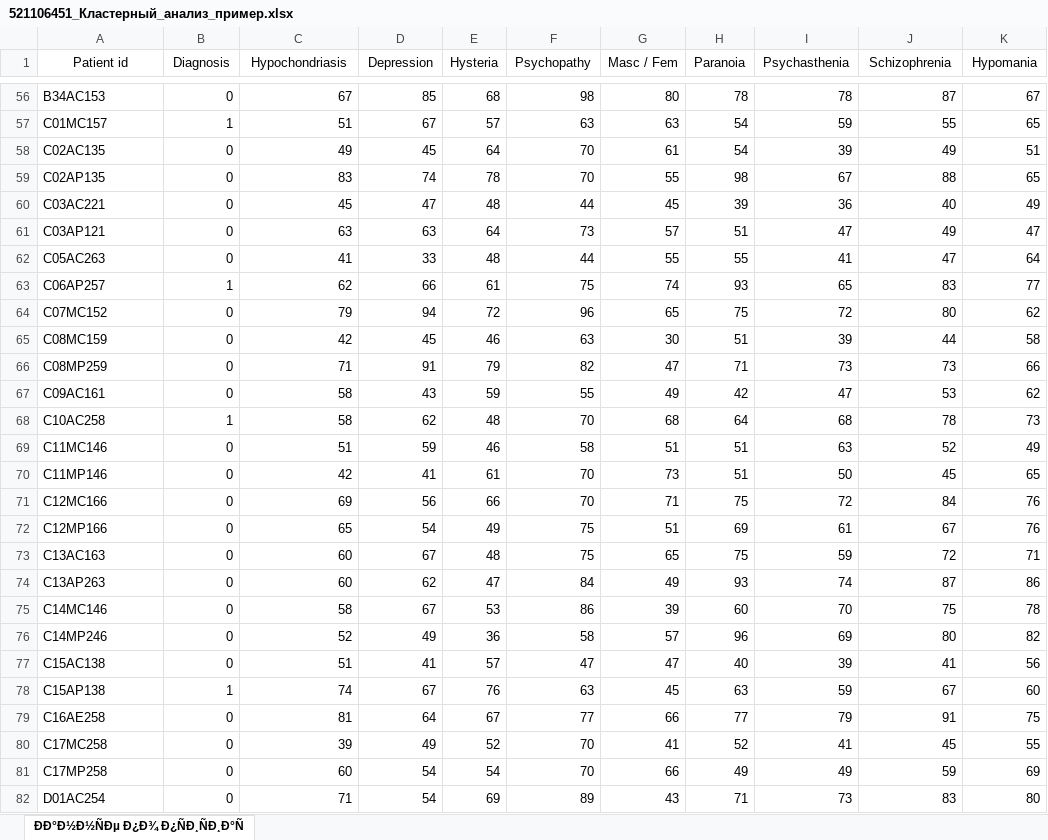
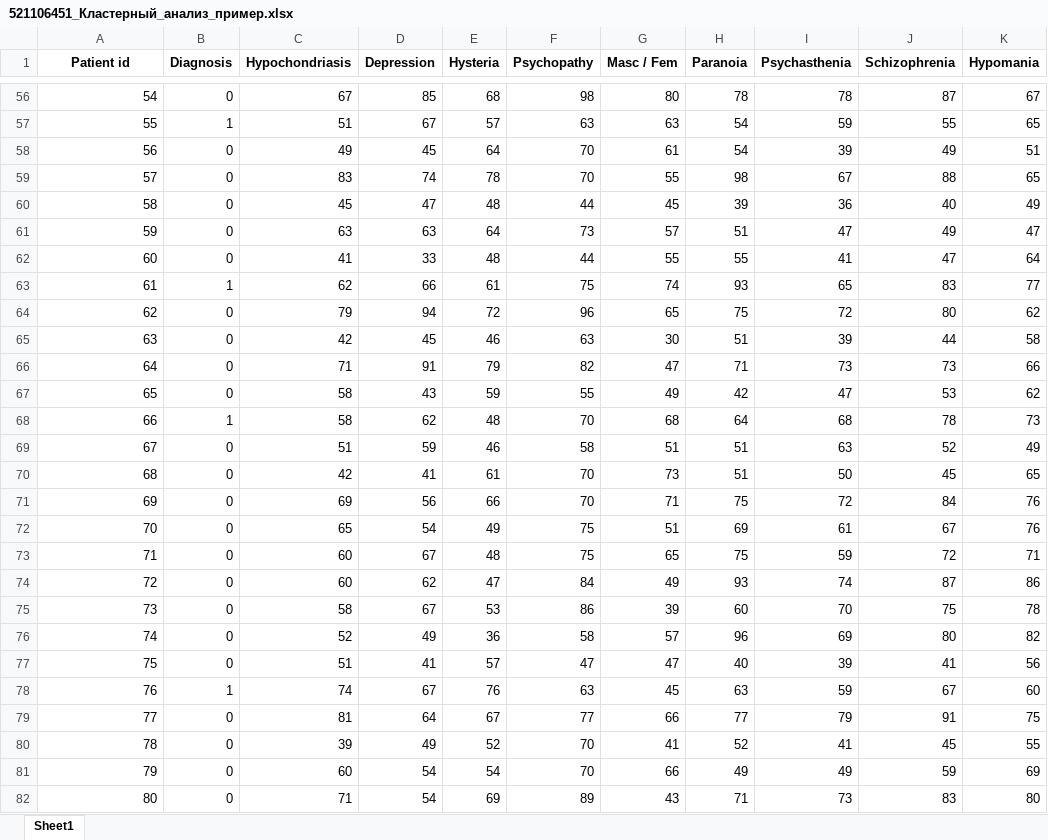
Before and after one commit to Nikoss96/SmartMed, an Excel workbook: SmartMedTelegram/src/media/data/cluster_analysis/user_data/521106451_Кластерный_анализ_пример.xlsx, sheet Sheet1, drawn as a sheet; only a part is shown, gaps mark what is left out; values as stored, in another font and other column widths than the file's, no borders; the diff covers the shown part only; the diff names each change by its address in the sheet, - before the commit and + after, or states it on an @@ line.

```diff
--- a/SmartMedTelegram/src/media/data/cluster_analysis/user_data/521106451_Кластерный_анализ_пример.xlsx (sheet Sheet1)
+++ b/SmartMedTelegram/src/media/data/cluster_analysis/user_data/521106451_Кластерный_анализ_пример.xlsx (sheet Sheet1)
-sheet tab: ÐÐ°Ð½Ð½ÑÐµ Ð¿Ð¾ Ð¿ÑÐ¸ÑÐ¸Ð°Ñ
+sheet tab: Sheet1
-A1:K1 bold: off
+A1:K1 bold: on
-A56:A82 alignment: left
+A56:A82 alignment: right
-A56 (Patient id): B34AC153
+A56 (Patient id): 54
-A57 (Patient id): C01MC157
+A57 (Patient id): 55
-A58 (Patient id): C02AC135
+A58 (Patient id): 56
-A59 (Patient id): C02AP135
+A59 (Patient id): 57
-A60 (Patient id): C03AC221
+A60 (Patient id): 58
-A61 (Patient id): C03AP121
+A61 (Patient id): 59
-A62 (Patient id): C05AC263
+A62 (Patient id): 60
-A63 (Patient id): C06AP257
+A63 (Patient id): 61
-A64 (Patient id): C07MC152
+A64 (Patient id): 62
-A65 (Patient id): C08MC159
+A65 (Patient id): 63
-A66 (Patient id): C08MP259
+A66 (Patient id): 64
-A67 (Patient id): C09AC161
+A67 (Patient id): 65
-A68 (Patient id): C10AC258
+A68 (Patient id): 66
-A69 (Patient id): C11MC146
+A69 (Patient id): 67
-A70 (Patient id): C11MP146
+A70 (Patient id): 68
-A71 (Patient id): C12MC166
+A71 (Patient id): 69
-A72 (Patient id): C12MP166
+A72 (Patient id): 70
-A73 (Patient id): C13AC163
+A73 (Patient id): 71
-A74 (Patient id): C13AP263
+A74 (Patient id): 72
-A75 (Patient id): C14MC146
+A75 (Patient id): 73
-A76 (Patient id): C14MP246
+A76 (Patient id): 74
-A77 (Patient id): C15AC138
+A77 (Patient id): 75
-A78 (Patient id): C15AP138
+A78 (Patient id): 76
-A79 (Patient id): C16AE258
+A79 (Patient id): 77
-A80 (Patient id): C17MC258
+A80 (Patient id): 78
-A81 (Patient id): C17MP258
+A81 (Patient id): 79
-A82 (Patient id): D01AC254
+A82 (Patient id): 80
```
Also changed, not shown: 73 edited cells and cell formats elsewhere in this sheet, 8 other files.
